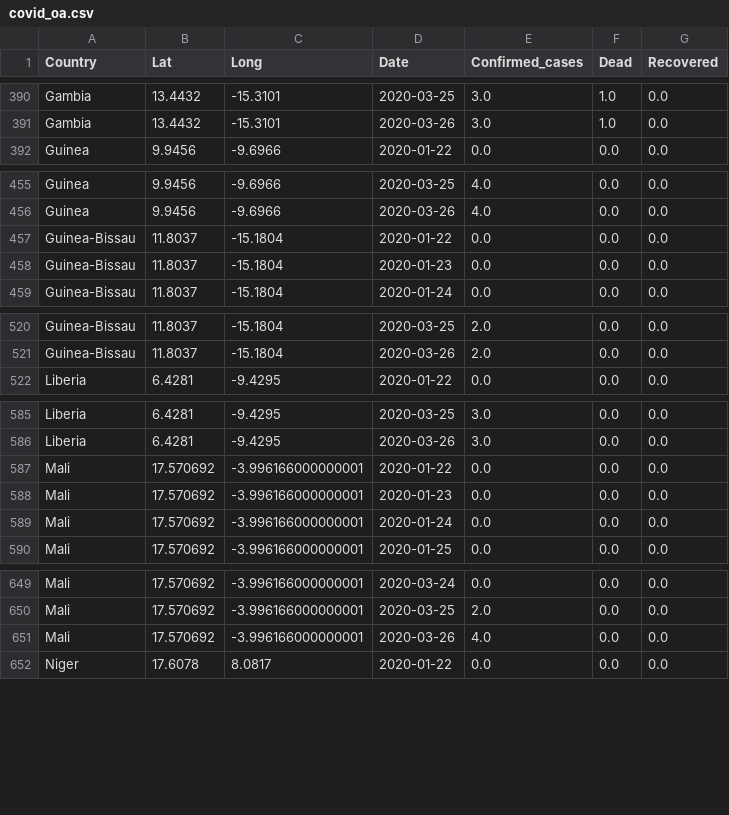
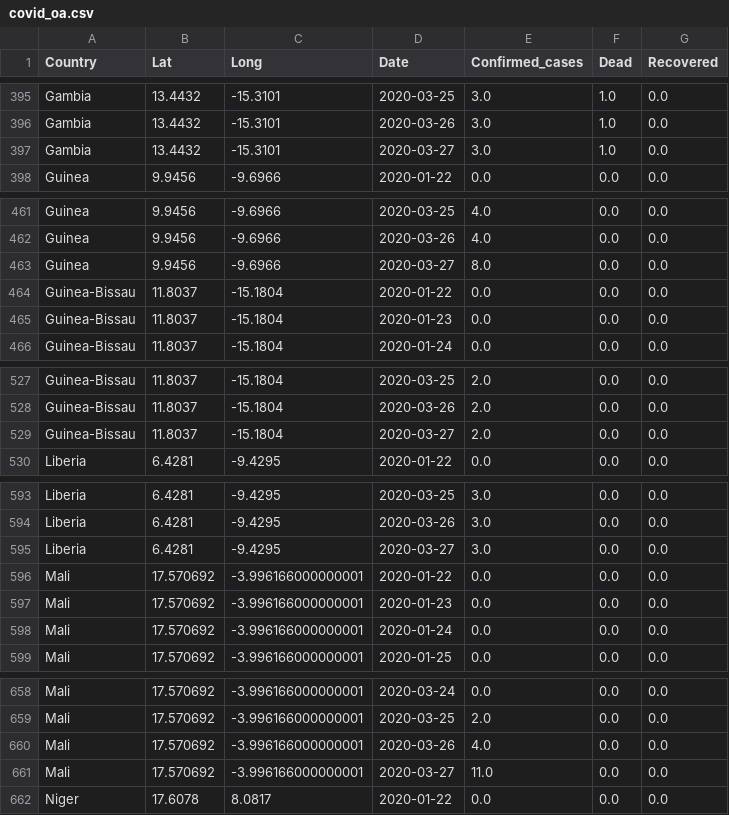
Before and after one commit to gonhonoria/Covid_West_Africa, a CSV file: covid_oa.csv, drawn as a sheet; only a part is shown, gaps mark what is left out; the diff covers the shown part only.

```diff
--- a/covid_oa.csv
+++ b/covid_oa.csv
@@ -391,2 +396,3 @@ Gambia,13.4432,-15.3101,2020-03-25,3.0,1.0,0.0
 Gambia,13.4432,-15.3101,2020-03-26,3.0,1.0,0.0
+Gambia,13.4432,-15.3101,2020-03-27,3.0,1.0,0.0
 Guinea,9.9456,-9.6966,2020-01-22,0.0,0.0,0.0
@@ -456,2 +462,3 @@ Guinea,9.9456,-9.6966,2020-03-25,4.0,0.0,0.0
 Guinea,9.9456,-9.6966,2020-03-26,4.0,0.0,0.0
+Guinea,9.9456,-9.6966,2020-03-27,8.0,0.0,0.0
 Guinea-Bissau,11.8037,-15.1804,2020-01-22,0.0,0.0,0.0
@@ -521,2 +528,3 @@ Guinea-Bissau,11.8037,-15.1804,2020-03-25,2.0,0.0,0.0
 Guinea-Bissau,11.8037,-15.1804,2020-03-26,2.0,0.0,0.0
+Guinea-Bissau,11.8037,-15.1804,2020-03-27,2.0,0.0,0.0
 Liberia,6.4281,-9.4295,2020-01-22,0.0,0.0,0.0
@@ -586,2 +594,3 @@ Liberia,6.4281,-9.4295,2020-03-25,3.0,0.0,0.0
 Liberia,6.4281,-9.4295,2020-03-26,3.0,0.0,0.0
+Liberia,6.4281,-9.4295,2020-03-27,3.0,0.0,0.0
 Mali,17.570692,-3.996166000000001,2020-01-22,0.0,0.0,0.0
@@ -651,2 +660,3 @@ Mali,17.570692,-3.996166000000001,2020-03-25,2.0,0.0,0.0
 Mali,17.570692,-3.996166000000001,2020-03-26,4.0,0.0,0.0
+Mali,17.570692,-3.996166000000001,2020-03-27,11.0,0.0,0.0
 Niger,17.6078,8.0817,2020-01-22,0.0,0.0,0.0
```
Also changed, not shown: 10 added rows elsewhere in this file, 1 other file.
